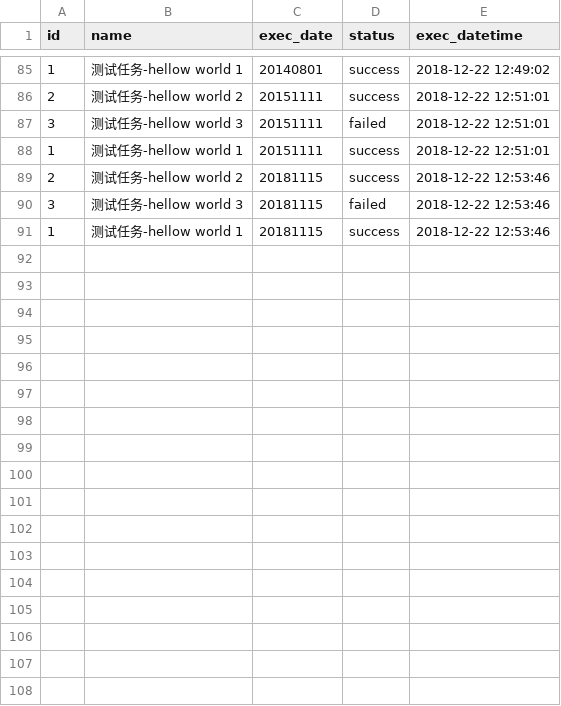
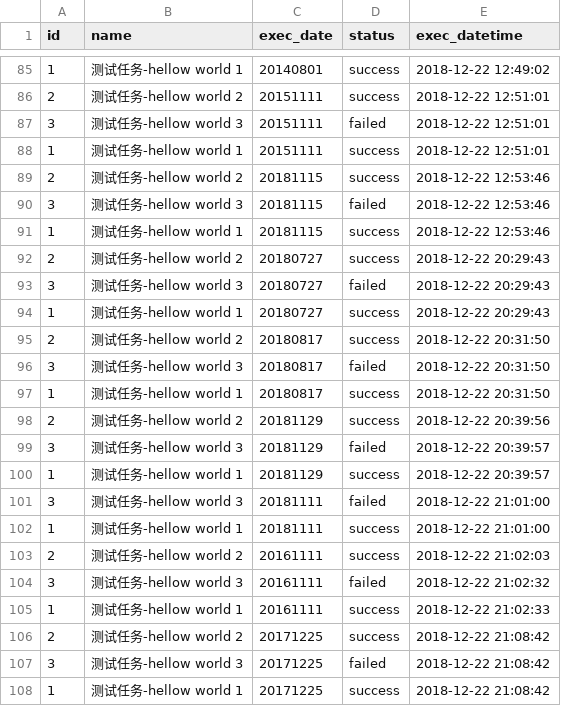
Before and after one commit to JerryLi-1993/python, a CSV file: schedule/task_log.csv, drawn as a sheet; only a part is shown, gaps mark what is left out.

```diff
--- a/schedule/task_log.csv
+++ b/schedule/task_log.csv
@@ -91 +91,18 @@
 1,测试任务-hellow world 1,20181115,success,2018-12-22 12:53:46
+2,测试任务-hellow world 2,20180727,success,2018-12-22 20:29:43
+3,测试任务-hellow world 3,20180727,failed,2018-12-22 20:29:43
+1,测试任务-hellow world 1,20180727,success,2018-12-22 20:29:43
+2,测试任务-hellow world 2,20180817,success,2018-12-22 20:31:50
+3,测试任务-hellow world 3,20180817,failed,2018-12-22 20:31:50
+1,测试任务-hellow world 1,20180817,success,2018-12-22 20:31:50
+2,测试任务-hellow world 2,20181129,success,2018-12-22 20:39:56
+3,测试任务-hellow world 3,20181129,failed,2018-12-22 20:39:57
+1,测试任务-hellow world 1,20181129,success,2018-12-22 20:39:57
+3,测试任务-hellow world 3,20181111,failed,2018-12-22 21:01:00
+1,测试任务-hellow world 1,20181111,success,2018-12-22 21:01:00
+2,测试任务-hellow world 2,20161111,success,2018-12-22 21:02:03
+3,测试任务-hellow world 3,20161111,failed,2018-12-22 21:02:32
+1,测试任务-hellow world 1,20161111,success,2018-12-22 21:02:33
+2,测试任务-hellow world 2,20171225,success,2018-12-22 21:08:42
+3,测试任务-hellow world 3,20171225,failed,2018-12-22 21:08:42
+1,测试任务-hellow world 1,20171225,success,2018-12-22 21:08:42
```
Also changed, not shown: 1 other file.
